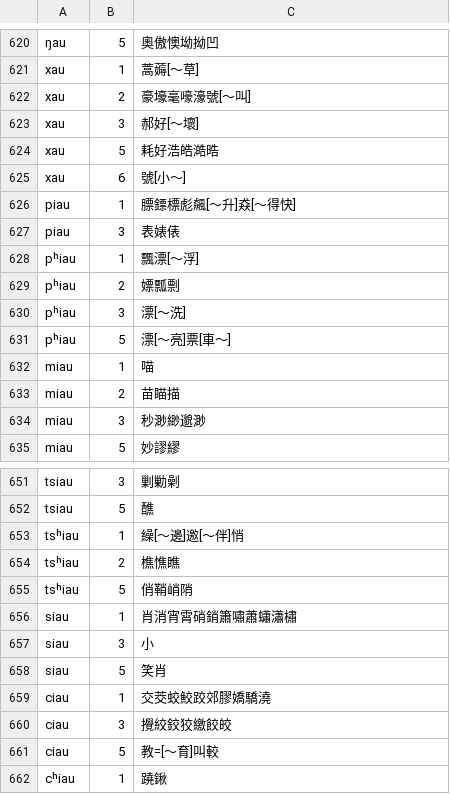
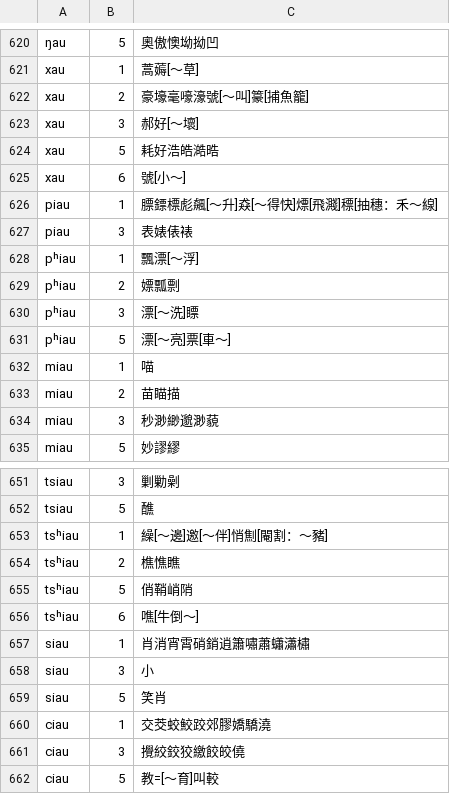
Before and after one commit to vearvip/LiuYangXiXiangHua, a TSV file: 浏阳镇头.tsv, drawn as a sheet; only a part is shown, gaps mark what is left out; the shorter side is filled out with more unchanged rows; addresses are those after the commit; the diff covers the shown part only; the diff names each change by its address in the sheet, - before the commit and + after, or states it on an @@ line.

```diff
--- a/浏阳镇头.tsv
+++ b/浏阳镇头.tsv
-C622: 豪壕毫嚎濠號[～叫]
+C622: 豪壕毫嚎濠號[～叫]籇[捕魚籠]
-C626: 膘鏢標彪飆[～升]猋[～得快]
+C626: 膘鏢標彪飆[～升]猋[～得快]熛[飛濺]䅺[抽穗：禾～線]
-C627: 表婊俵
+C627: 表婊俵裱
-C630: 漂[～洗]
+C630: 漂[～洗]瞟
-C634: 秒渺緲邈渺
+C634: 秒渺緲邈渺藐
-C653: 繰[～邊]邀[～伴]悄
+C653: 繰[～邊]邀[～伴]悄劁[閹割：～豬]
+row 656: tsʰiau | 6 | 噍[牛倒～]
-C657: 肖消宵霄硝銷簫嘯蕭蠨瀟橚
+C657: 肖消宵霄硝銷逍簫嘯蕭蠨瀟橚
-C661: 攪絞鉸狡繳餃皎
+C661: 攪絞鉸狡繳餃皎僥
```
Also changed, not shown: 11 edited cells elsewhere in this file, omission/南縣.tsv, omission/新長沙.tsv.
